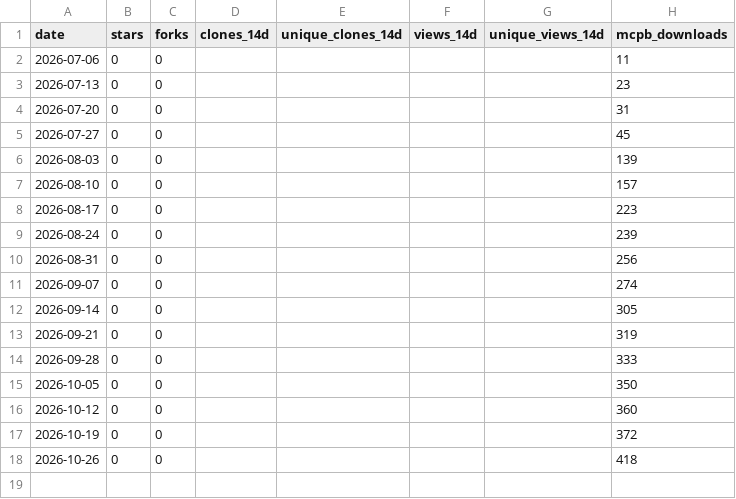
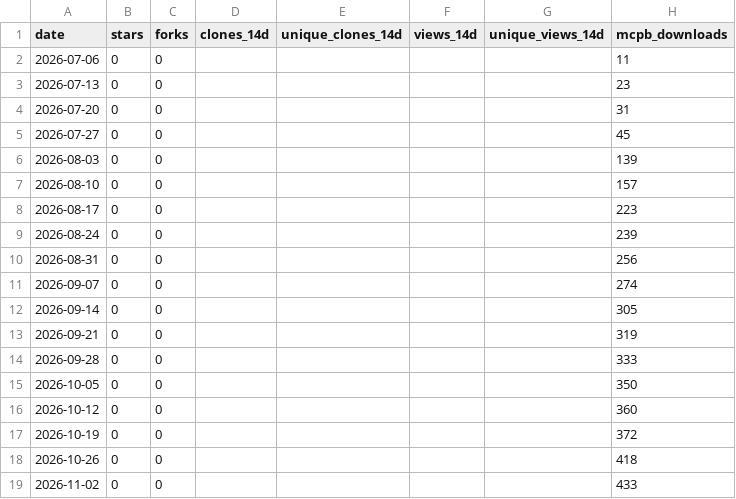
Before and after one commit to GhostlyGawd/engineering-board, a CSV file: docs/metrics.csv, drawn as a sheet; the diff names each change by its address in the sheet, - before the commit and + after, or states it on an @@ line.

```diff
--- a/docs/metrics.csv
+++ b/docs/metrics.csv
+row 19: 2026-11-02 | 0 | 0 |  |  |  |  | 433
```
